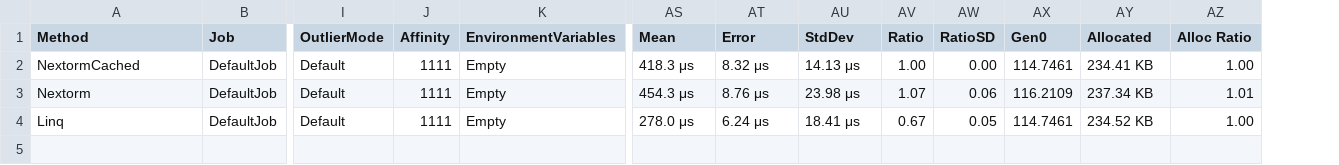
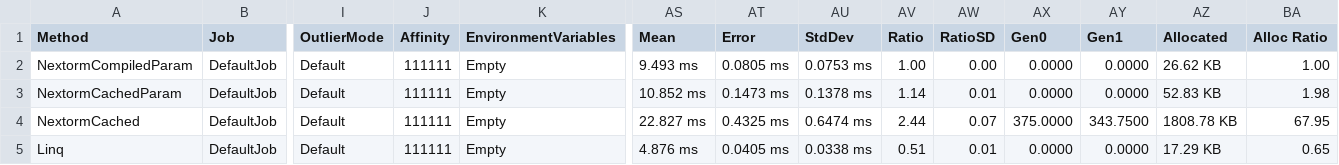
Before and after one commit to AlexeyShirshov/nextorm, a CSV file: nextorm.core.benchmark/BenchmarkDotNet.Artifacts/results/nextorm.core.benchmark.InMemoryBenchmarkWhere-report.csv, drawn as a sheet; only a part is shown, gaps mark what is left out; removed rows and columns are numbered as before the commit, all else as after; rows hold the shown columns only; the diff names each change by its address in the sheet, - before the commit and + after, or states it on an @@ line.

```diff
--- a/nextorm.core.benchmark/BenchmarkDotNet.Artifacts/results/nextorm.core.benchmark.InMemoryBenchmarkWhere-report.csv
+++ b/nextorm.core.benchmark/BenchmarkDotNet.Artifacts/results/nextorm.core.benchmark.InMemoryBenchmarkWhere-report.csv
+column AY (Gen1), rows 4-5: 343.7500 | 0.0000
+row 2: NextormCompiledParam | DefaultJob | Default | 111111 | Empty | 9.493 ms | 0.0805 ms | 0.0753 ms | 1.00 | 0.00 | 0.0000 | 0.0000 | 26.62 KB | 1.00
+row 3: NextormCachedParam | DefaultJob | Default | 111111 | Empty | 10.852 ms | 0.1473 ms | 0.1378 ms | 1.14 | 0.01 | 0.0000 | 0.0000 | 52.83 KB | 1.98
-J4 (Affinity): 1111
+J4 (Affinity): 111111
-AS4 (Mean): 418.3 μs
+AS4 (Mean): 22.827 ms
-AT4 (Error): 8.32 μs
+AT4 (Error): 0.4325 ms
-AU4 (StdDev): 14.13 μs
+AU4 (StdDev): 0.6474 ms
-AV4 (Ratio): 1.00
+AV4 (Ratio): 2.44
-AW4 (RatioSD): 0.00
+AW4 (RatioSD): 0.07
-AX4 (Gen0): 114.7461
+AX4 (Gen0): 375.0000
-AZ4 (Allocated): 234.41 KB
+AZ4 (Allocated): 1808.78 KB
-BA4 (Alloc Ratio): 1.00
+BA4 (Alloc Ratio): 67.95
-row 3: Nextorm | DefaultJob | Default | 1111 | Empty | 454.3 μs | 8.76 μs | 23.98 μs | 1.07 | 0.06 | 116.2109 | 237.34 KB | 1.01
-J5 (Affinity): 1111
+J5 (Affinity): 111111
-AS5 (Mean): 278.0 μs
+AS5 (Mean): 4.876 ms
-AT5 (Error): 6.24 μs
+AT5 (Error): 0.0405 ms
-AU5 (StdDev): 18.41 μs
+AU5 (StdDev): 0.0338 ms
-AV5 (Ratio): 0.67
+AV5 (Ratio): 0.51
-AW5 (RatioSD): 0.05
+AW5 (RatioSD): 0.01
-AX5 (Gen0): 114.7461
+AX5 (Gen0): 0.0000
-AZ5 (Allocated): 234.52 KB
+AZ5 (Allocated): 17.29 KB
-BA5 (Alloc Ratio): 1.00
+BA5 (Alloc Ratio): 0.65
```
Also changed, not shown: nextorm.core.benchmark/BenchmarkDotNet.Artifacts/results/nextorm.core.benchmark.InMemoryBenchmarkIteration-report.csv, 15 other files.
